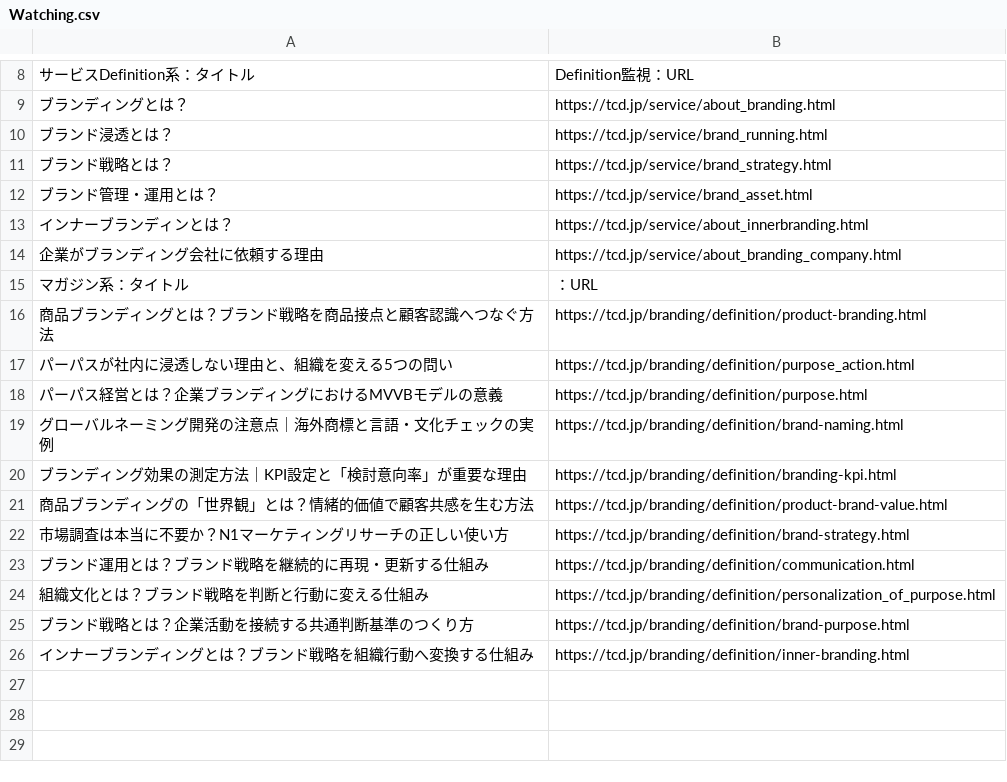
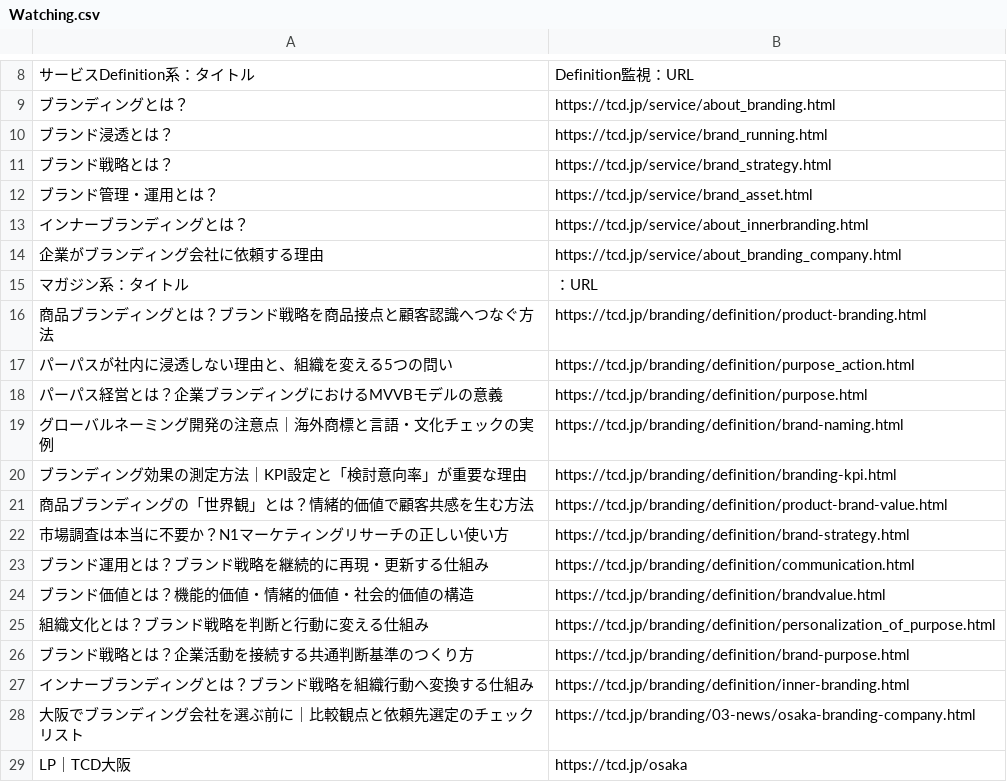
Before and after one commit to KWU-C/tcd-seo-report, a CSV file: Watching.csv, drawn as a sheet; only a part is shown, gaps mark what is left out.

```diff
--- a/Watching.csv
+++ b/Watching.csv
@@ -12,3 +12,3 @@
 ブランド管理・運用とは？,https://tcd.jp/service/brand_asset.html
-インナーブランディンとは？,https://tcd.jp/service/about_innerbranding.html
+インナーブランディングとは？,https://tcd.jp/service/about_innerbranding.html
 企業がブランディング会社に依頼する理由,https://tcd.jp/service/about_branding_company.html
@@ -23,2 +23,3 @@
 ブランド運用とは？ブランド戦略を継続的に再現・更新する仕組み,https://tcd.jp/branding/definition/communication.html
+ブランド価値とは？機能的価値・情緒的価値・社会的価値の構造,https://tcd.jp/branding/definition/brandvalue.html
 組織文化とは？ブランド戦略を判断と行動に変える仕組み,https://tcd.jp/branding/definition/personalization_of_purpose.html
@@ -26 +27,3 @@
 インナーブランディングとは？ブランド戦略を組織行動へ変換する仕組み,https://tcd.jp/branding/definition/inner-branding.html
+大阪でブランディング会社を選ぶ前に｜比較観点と依頼先選定のチェックリスト,https://tcd.jp/branding/03-news/osaka-branding-company.html
+LP｜TCD大阪 ,https://tcd.jp/osaka
```
